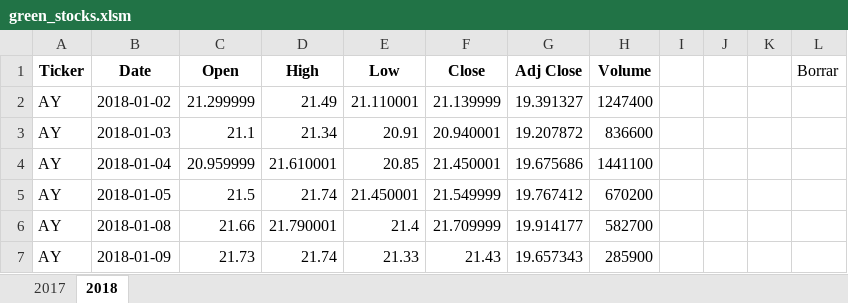
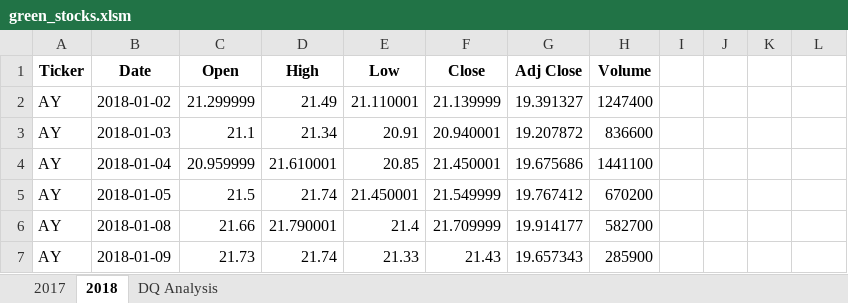
Before and after one commit to AxisAngeles/Stock-analysis, an Excel workbook: green_stocks.xlsm, sheet 2018, drawn as a sheet; only a part is shown; values as stored, in another font and other column widths than the file's, no borders; the diff names each change by its address in the sheet, - before the commit and + after, or states it on an @@ line.

```diff
--- a/green_stocks.xlsm (sheet 2018)
+++ b/green_stocks.xlsm (sheet 2018)
+sheet tab: DQ Analysis
-L1: Borrar
+L1: (empty)
```
